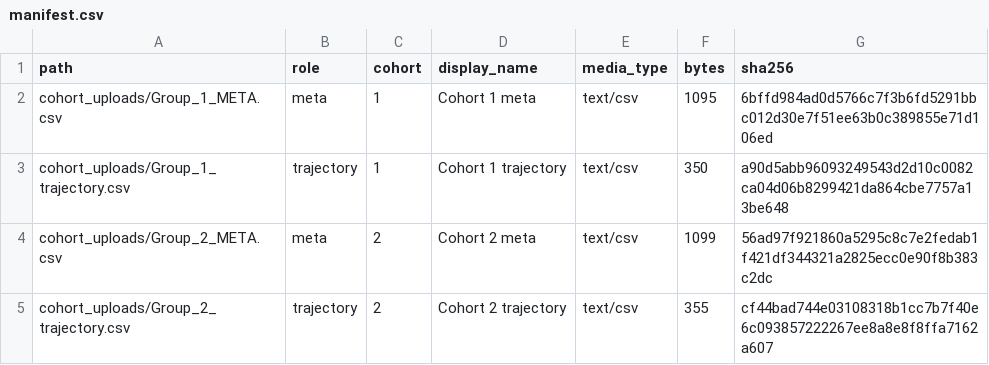
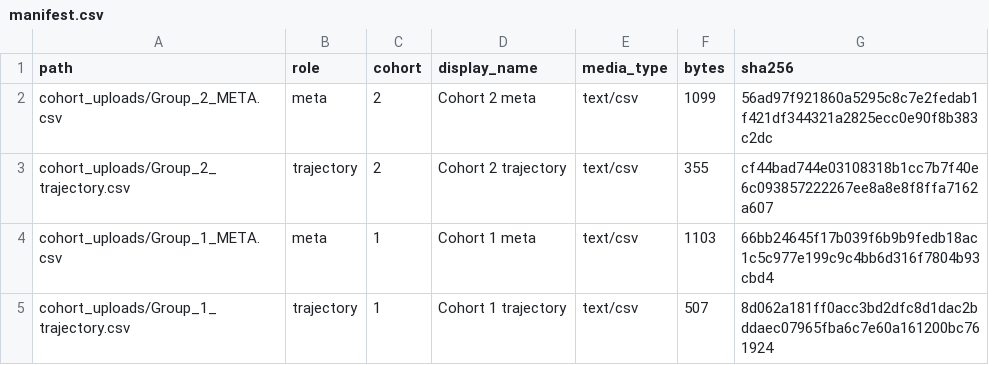
Before and after one commit to zacharyhorne/living-evidence-data, a CSV file: studies/syntheticpilot/manifest.csv, drawn as a sheet.

```diff
--- a/studies/syntheticpilot/manifest.csv
+++ b/studies/syntheticpilot/manifest.csv
@@ -1,5 +1,5 @@
 "path","role","cohort","display_name","media_type","bytes","sha256"
-"cohort_uploads/Group_1_META.csv","meta","1","Cohort 1 meta","text/csv","1095","6bffd984ad0d5766c7f3b6fd5291bbc012d30e7f51ee63b0c389855e71d106ed"
-"cohort_uploads/Group_1_trajectory.csv","trajectory","1","Cohort 1 trajectory","text/csv","350","a90d5abb96093249543d2d10c0082ca04d06b8299421da864cbe7757a13be648"
 "cohort_uploads/Group_2_META.csv","meta","2","Cohort 2 meta","text/csv","1099","56ad97f921860a5295c8c7e2fedab1f421df344321a2825ecc0e90f8b383c2dc"
 "cohort_uploads/Group_2_trajectory.csv","trajectory","2","Cohort 2 trajectory","text/csv","355","cf44bad744e03108318b1cc7b7f40e6c093857222267ee8a8e8f8ffa7162a607"
+"cohort_uploads/Group_1_META.csv","meta","1","Cohort 1 meta","text/csv","1103","66bb24645f17b039f6b9b9fedb18ac1c5c977e199c9c4bb6d316f7804b93cbd4"
+"cohort_uploads/Group_1_trajectory.csv","trajectory","1","Cohort 1 trajectory","text/csv","507","8d062a181ff0acc3bd2dfc8d1dac2bddaec07965fba6c7e60a161200bc761924"
```
Also changed, not shown: studies/syntheticpilot/cohort_uploads/Group_1_META.csv, studies/syntheticpilot/cohort_uploads/Group_1_trajectory.csv.
